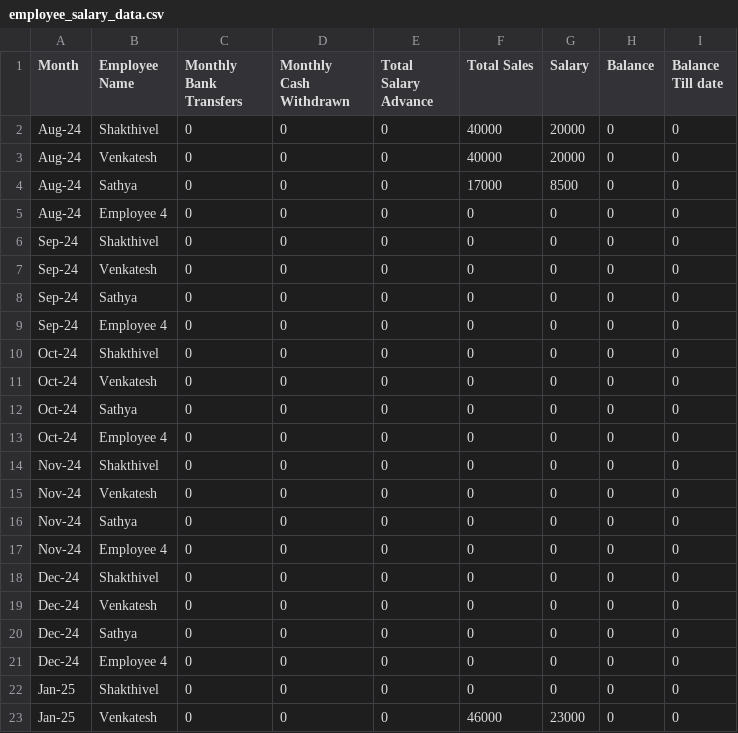
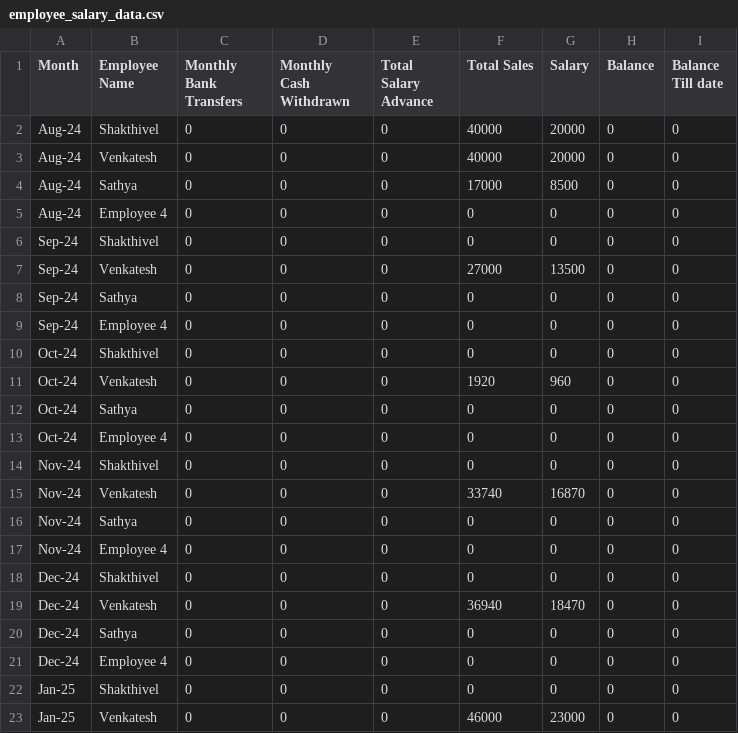
Before and after one commit to Balajimcr/EliteDailySalesTrackerApp, a CSV file: Data/EliteSalonMcr/employee_salary_data.csv, drawn as a sheet; only a part is shown.

```diff
--- a/Data/EliteSalonMcr/employee_salary_data.csv
+++ b/Data/EliteSalonMcr/employee_salary_data.csv
@@ -6,3 +6,3 @@ Aug-24,Employee 4,0,0,0,0,0,0,0
 Sep-24,Shakthivel,0,0,0,0,0,0,0
-Sep-24,Venkatesh,0,0,0,0,0,0,0
+Sep-24,Venkatesh,0,0,0,27000,13500,0,0
 Sep-24,Sathya,0,0,0,0,0,0,0
@@ -10,3 +10,3 @@ Sep-24,Employee 4,0,0,0,0,0,0,0
 Oct-24,Shakthivel,0,0,0,0,0,0,0
-Oct-24,Venkatesh,0,0,0,0,0,0,0
+Oct-24,Venkatesh,0,0,0,1920,960,0,0
 Oct-24,Sathya,0,0,0,0,0,0,0
@@ -14,3 +14,3 @@ Oct-24,Employee 4,0,0,0,0,0,0,0
 Nov-24,Shakthivel,0,0,0,0,0,0,0
-Nov-24,Venkatesh,0,0,0,0,0,0,0
+Nov-24,Venkatesh,0,0,0,33740,16870,0,0
 Nov-24,Sathya,0,0,0,0,0,0,0
@@ -18,3 +18,3 @@ Nov-24,Employee 4,0,0,0,0,0,0,0
 Dec-24,Shakthivel,0,0,0,0,0,0,0
-Dec-24,Venkatesh,0,0,0,0,0,0,0
+Dec-24,Venkatesh,0,0,0,36940,18470,0,0
 Dec-24,Sathya,0,0,0,0,0,0,0
```
Also changed, not shown: Data/EliteSalonMcr/employee_salary.csv, 1 other file.
